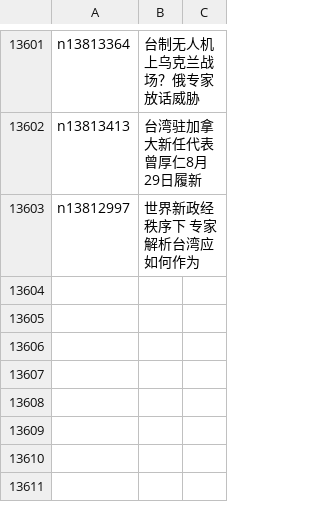
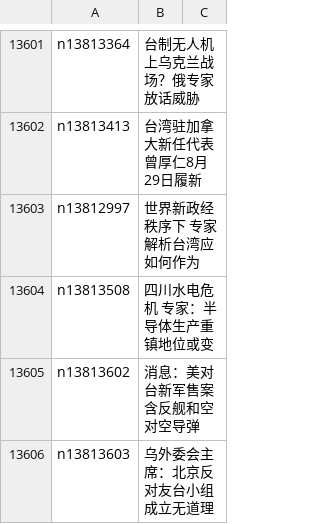
Before and after one commit to easy2view/epoch-news, a CSV file: indexes/ncid1349361.csv, drawn as a sheet; only a part is shown, gaps mark what is left out; the diff names each change by its address in the sheet, - before the commit and + after, or states it on an @@ line.

```diff
--- a/indexes/ncid1349361.csv
+++ b/indexes/ncid1349361.csv
+row 13604: n13813508 | 四川水电危机 专家：半导体生产重镇地位或变
+row 13605: n13813602 | 消息：美对台新军售案 含反舰和空对空导弹
+row 13606: n13813603 | 乌外委会主席：北京反对友台小组成立无道理
```
Also changed, not shown: indexes/ncid1078159.csv, indexes/ncid277.csv, 48 other files.
